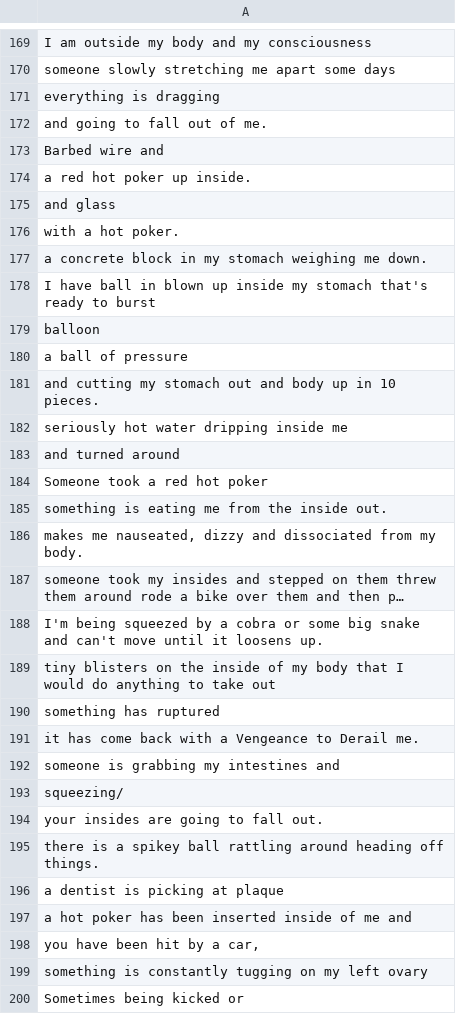
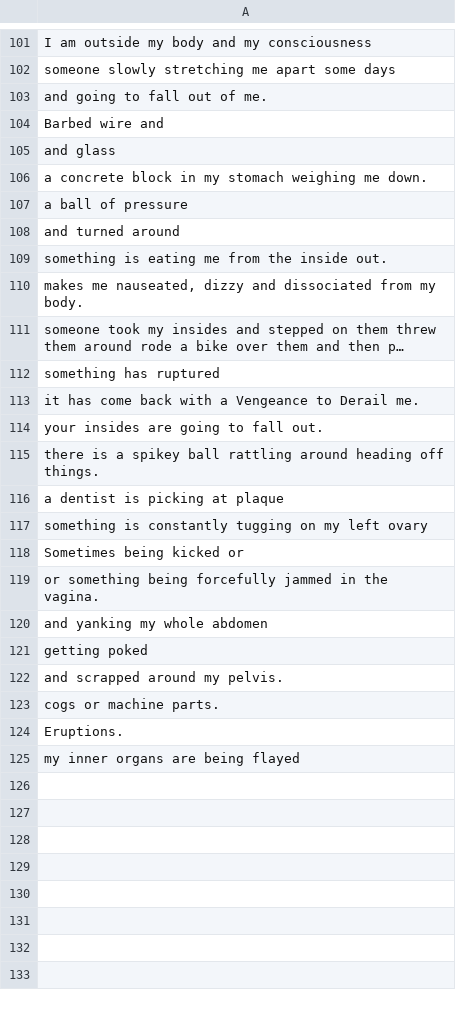
Before and after one commit to Stella5791/pain-descriptor-tool, a CSV file: flagged_descriptors.csv, drawn as a sheet; only a part is shown, gaps mark what is left out; the shorter side is filled out with more unchanged rows; long unchanged cells end in …; the diff covers the shown part only; the diff names each change by its address in the sheet, - before the commit and + after, or states it on an @@ line.

```diff
--- a/flagged_descriptors.csv
+++ b/flagged_descriptors.csv
-row 171: everything is dragging
-row 174: a red hot poker up inside.
-row 176: with a hot poker.
-row 178: I have ball in blown up inside my stomach that's ready to burst
-row 179: balloon
-row 181: and cutting my stomach out and body up in 10 pieces.
-row 182: seriously hot water dripping inside me
-row 184: Someone took a red hot poker
-row 188: I'm being squeezed by a cobra or some big snake and can't move until it loosens up.
-row 189: tiny blisters on the inside of my body that I would do anything to take out
-row 192: someone is grabbing my intestines and
-row 193: squeezing/
-row 197: a hot poker has been inserted inside of me and
-row 198: you have been hit by a car,
```
Also changed, not shown: 69 removed rows elsewhere in this file, pain_tags_output.csv.
